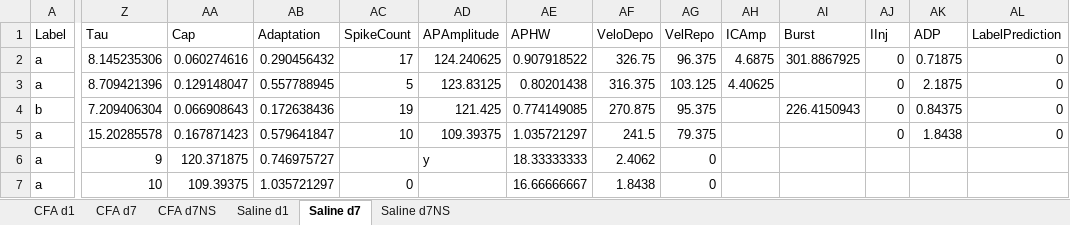
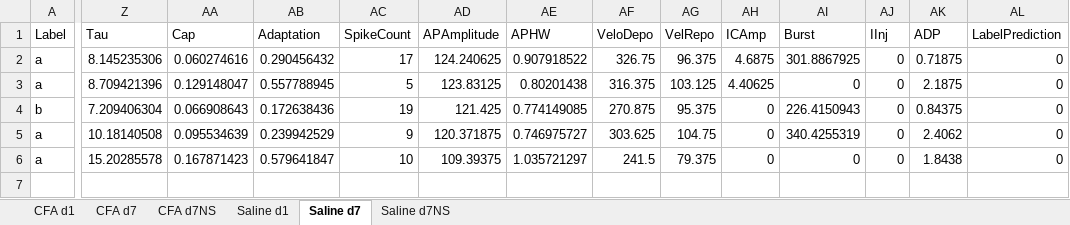
Before and after one commit to marioaacuna/gini, an Excel workbook: Data/out/Re-organization_0.xlsx, sheet Saline d7, drawn as a sheet; only a part is shown, gaps mark what is left out; values as stored, in another font and other column widths than the file's, no borders; removed rows and columns are numbered as before the commit, all else as after; rows hold the shown columns only; the diff names each change by its address in the sheet, - before the commit and + after, or states it on an @@ line.

```diff
--- a/Data/out/Re-organization_0.xlsx (sheet Saline d7)
+++ b/Data/out/Re-organization_0.xlsx (sheet Saline d7)
-AI3 (Burst): (empty)
+AI3 (Burst): 0
-AH4 (ICAmp): (empty)
+AH4 (ICAmp): 0
-row 5: a | 15.20285578 | 0.167871423 | 0.579641847 | 10 | 109.39375 | 1.035721297 | 241.5 | 79.375 |  |  | 0 | 1.8438 | 0
-Z5 (Tau): 9
+Z5 (Tau): 10.18140508
-AA5 (Cap): 120.371875
+AA5 (Cap): 0.095534639
-AB5 (Adaptation): 0.746975727
+AB5 (Adaptation): 0.239942529
-AC5 (SpikeCount): (empty)
+AC5 (SpikeCount): 9
-AD5 (APAmplitude): y
+AD5 (APAmplitude): 120.371875
-AE5 (APHW): 18.33333333
+AE5 (APHW): 0.746975727
-AF5 (VeloDepo): 2.4062
+AF5 (VeloDepo): 303.625
-AG5 (VelRepo): 0
+AG5 (VelRepo): 104.75
-AH5:AH6 (ICAmp): (empty)
+AH5:AH6 (ICAmp): 0
-AI5 (Burst): (empty)
+AI5 (Burst): 340.4255319
-AJ5:AJ6 (IInj): (empty)
+AJ5:AJ6 (IInj): 0
-AK5 (ADP): (empty)
+AK5 (ADP): 2.4062
-AL5:AL6 (LabelPrediction): (empty)
+AL5:AL6 (LabelPrediction): 0
-Z6 (Tau): 10
+Z6 (Tau): 15.20285578
-AA6 (Cap): 109.39375
+AA6 (Cap): 0.167871423
-AB6 (Adaptation): 1.035721297
+AB6 (Adaptation): 0.579641847
-AC6 (SpikeCount): 0
+AC6 (SpikeCount): 10
-AD6 (APAmplitude): (empty)
+AD6 (APAmplitude): 109.39375
-AE6 (APHW): 16.66666667
+AE6 (APHW): 1.035721297
-AF6 (VeloDepo): 1.8438
+AF6 (VeloDepo): 241.5
-AG6 (VelRepo): 0
+AG6 (VelRepo): 79.375
-AI6 (Burst): (empty)
+AI6 (Burst): 0
-AK6 (ADP): (empty)
+AK6 (ADP): 1.8438
```
Also changed, not shown: sheet CFA d1, sheet CFA d7, sheet Saline d7NS, sheet CFA d7NS, sheet Saline d1, Data/out/Re-organization_1.xlsx, 1 other file.
